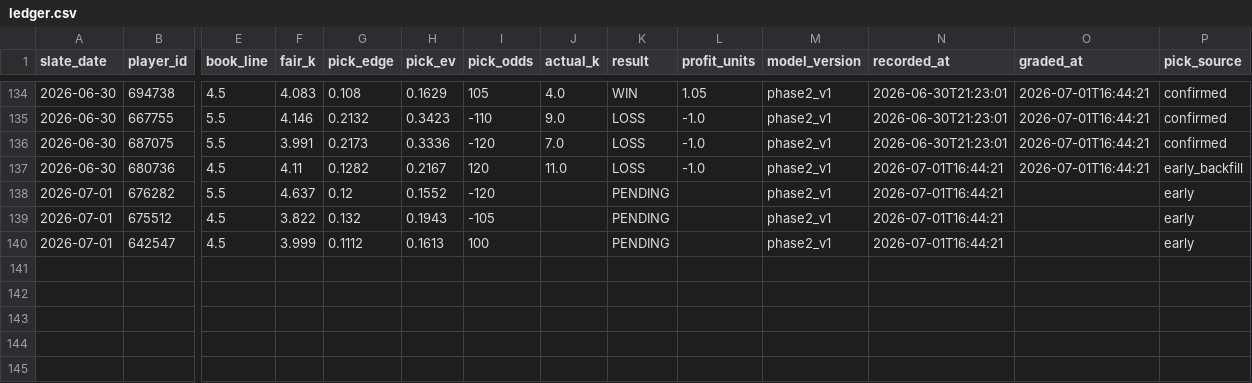
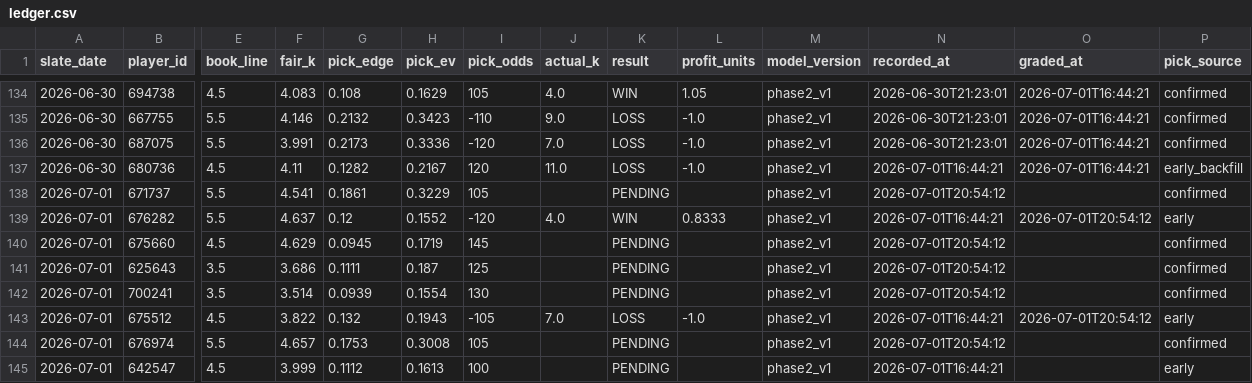
Before and after one commit to mattkreitzer1/Strikeout-Props, a CSV file: data/tracker/ledger.csv, drawn as a sheet; only a part is shown, gaps mark what is left out; addresses are those after the commit; rows hold the shown columns only; the diff names each change by its address in the sheet, - before the commit and + after, or states it on an @@ line.

```diff
--- a/data/tracker/ledger.csv
+++ b/data/tracker/ledger.csv
+row 138: 2026-07-01 | 671737 | 5.5 | 4.541 | 0.1861 | 0.3229 | 105 |  | PENDING |  | phase2_v1 | 2026-07-01T20:54:12 |  | confirmed
-J139 (actual_k): (empty)
+J139 (actual_k): 4.0
-K139 (result): PENDING
+K139 (result): WIN
-L139 (profit_units): (empty)
+L139 (profit_units): 0.8333
-O139 (graded_at): (empty)
+O139 (graded_at): 2026-07-01T20:54:12
+row 140: 2026-07-01 | 675660 | 4.5 | 4.629 | 0.0945 | 0.1719 | 145 |  | PENDING |  | phase2_v1 | 2026-07-01T20:54:12 |  | confirmed
+row 141: 2026-07-01 | 625643 | 3.5 | 3.686 | 0.1111 | 0.187 | 125 |  | PENDING |  | phase2_v1 | 2026-07-01T20:54:12 |  | confirmed
+row 142: 2026-07-01 | 700241 | 3.5 | 3.514 | 0.0939 | 0.1554 | 130 |  | PENDING |  | phase2_v1 | 2026-07-01T20:54:12 |  | confirmed
-J143 (actual_k): (empty)
+J143 (actual_k): 7.0
-K143 (result): PENDING
+K143 (result): LOSS
-L143 (profit_units): (empty)
+L143 (profit_units): -1.0
-O143 (graded_at): (empty)
+O143 (graded_at): 2026-07-01T20:54:12
+row 144: 2026-07-01 | 676974 | 5.5 | 4.657 | 0.1753 | 0.3008 | 105 |  | PENDING |  | phase2_v1 | 2026-07-01T20:54:12 |  | confirmed
```
Also changed, not shown: data/tracker/daily_rollup.csv, data/tracker/ev_rollup.csv, 3 other files.
